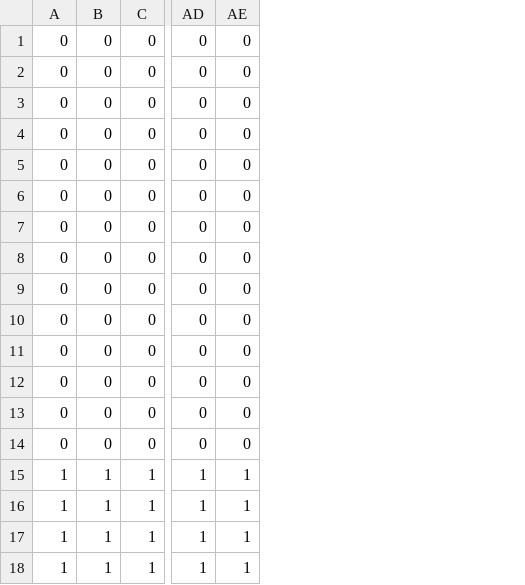
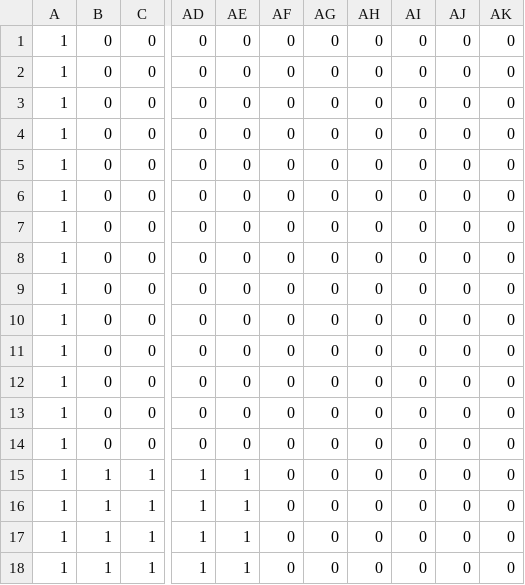
Before and after one commit to a2110027/J1-8, a CSV file: Game/stage/Stage.csv, drawn as a sheet; only a part is shown, gaps mark what is left out; removed rows and columns are numbered as before the commit, all else as after; the diff names each change by its address in the sheet, - before the commit and + after, or states it on an @@ line.

Commit message:
クラス改修
GameScenをMasterSceneとに分割した。

```diff
--- a/Game/stage/Stage.csv
+++ b/Game/stage/Stage.csv
-column A, rows 1-18: 0 | 0 | 0 | 0 | 0 | 0 | 0 | 0 | 0 | 0 | 0 | 0 | 0 | 0 | 1 | 1 | 1 | 1
+column A, rows 1-18: all 1
+column AF, rows 1-18: all 0
+column AG, rows 1-18: all 0
+column AH, rows 1-18: all 0
+column AI, rows 1-18: all 0
+column AJ, rows 1-18: all 0
+column AK, rows 1-18: all 0
```
Also changed, not shown: 12 other files.
